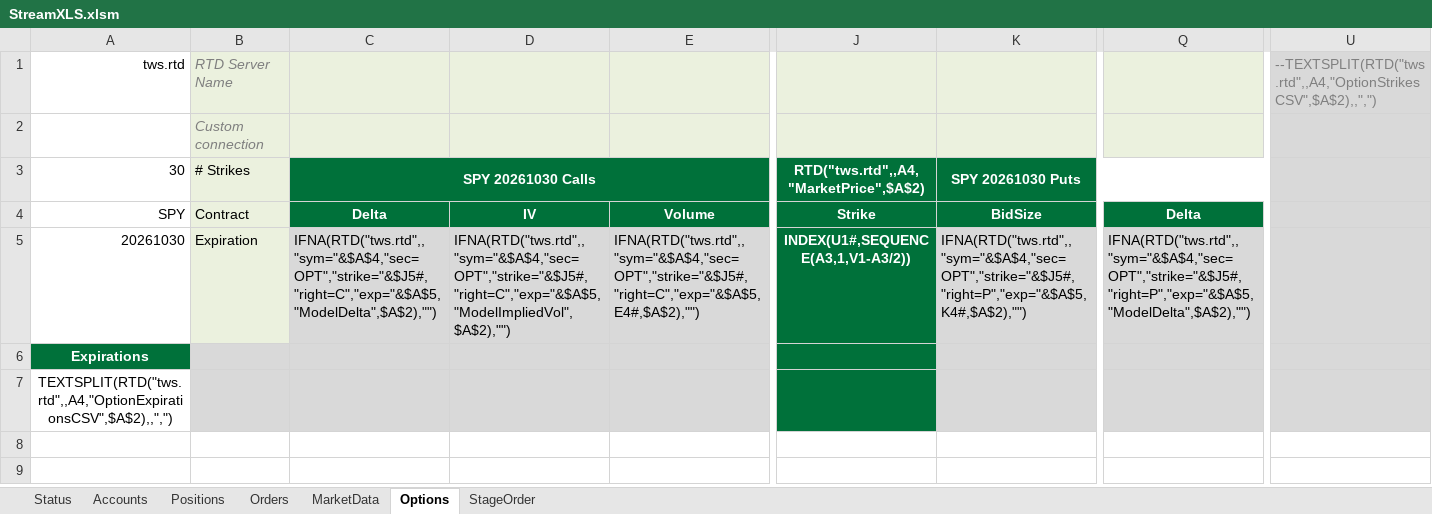
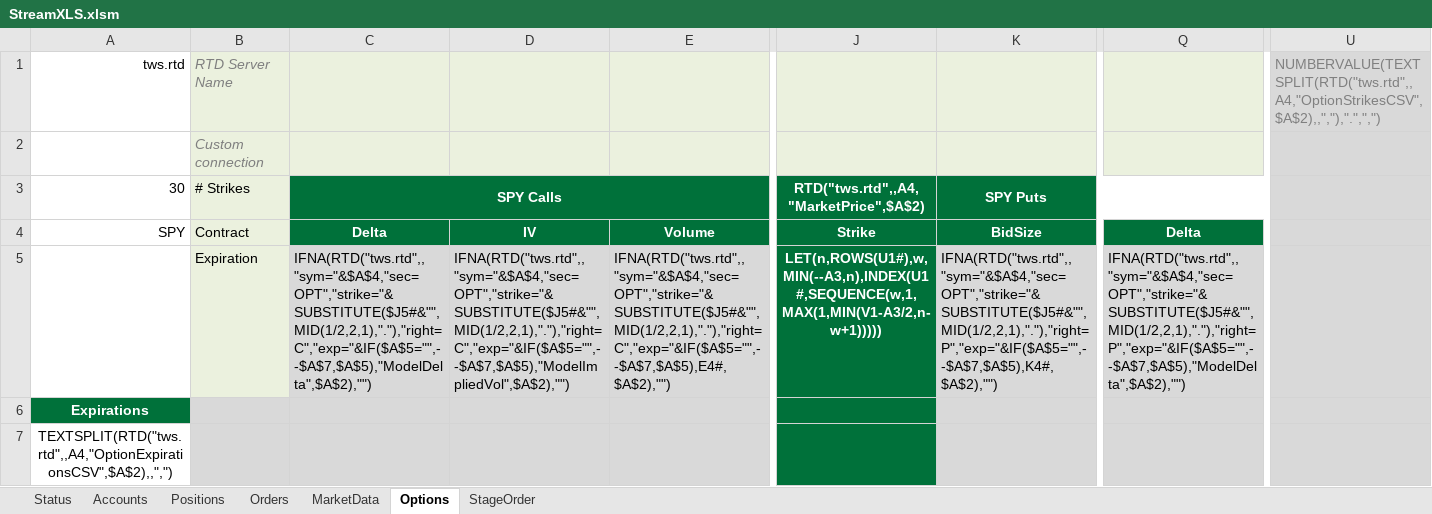
Before and after one commit to StreamXLS/streamxls, an Excel workbook: examples/StreamXLS.xlsm, sheet Options, drawn as a sheet; only a part is shown, gaps mark what is left out; values as stored, in another font and other column widths than the file's, no borders; charts and pictures and conditional formats not drawn; removed rows and columns are numbered as before the commit, all else as after; rows hold the shown columns only; the diff names each change by its address in the sheet, - before the commit and + after, or states it on an @@ line.

Commit message:
Demo workbooks re-cut (2026-09-26): StreamXLS.xlsm re-cut and re-signed (European decimal separators; computed example dates; one connection cell for every sheet; the Options window fix; the Excel 2016 compatibility guard); StreamXLS-Excel2016.xlsm and StreamXLS-NoMacros.xlsx: the example dates now compute, the StageOrder wording, a wider Accounts column

```diff
--- a/examples/StreamXLS.xlsm (sheet Options)
+++ b/examples/StreamXLS.xlsm (sheet Options)
-U1: --TEXTSPLIT(RTD("tws.rtd",,A4,"OptionStrikesCSV",$A$2),,",")
+U1: NUMBERVALUE(TEXTSPLIT(RTD("tws.rtd",,A4,"OptionStrikesCSV",$A$2),,","),".",",")
-C3: SPY 20261030 Calls
+C3: SPY Calls
-K3: SPY 20261030 Puts
+K3: SPY Puts
-row 5: 20261030 | Expiration | IFNA(RTD("tws.rtd",,"sym="&$A$4,"sec=OPT","strike="&$J5#,"right=C","exp="&$A$5,"ModelDelta",$A$2),"") | IFNA(RTD("tws.rtd",,"sym="&$A$4,"sec=OPT","strike="&$J5#,"right=C","exp="&$A$5,"ModelImpliedVol",$A$2),"") | IFNA(RTD("tws.rtd",,"sym="&$A$4,"sec=OPT","strike="&$J5#,"right=C","exp="&$A$5,E4#,$A$2),"") | INDEX(U1#,SEQUENCE(A3,1,V1-A3/2)) | IFNA(RTD("tws.rtd",,"sym="&$A$4,"sec=OPT","strike="&$J5#,"right=P","exp="&$A$5,K4#,$A$2),"") | IFNA(RTD("tws.rtd",,"sym="&$A$4,"sec=OPT","strike="&$J5#,"right=P","exp="&$A$5,"ModelDelta",$A$2),"")
+row 5:  | Expiration | IFNA(RTD("tws.rtd",,"sym="&$A$4,"sec=OPT","strike="&SUBSTITUTE($J5#&"",MID(1/2,2,1),"."),"right=C","exp="&IF($A$5="",--$A$7,$A$5),"ModelDelta",$A$2),"") | IFNA(RTD("tws.rtd",,"sym="&$A$4,"sec=OPT","strike="&SUBSTITUTE($J5#&"",MID(1/2,2,1),"."),"right=C","exp="&IF($A$5="",--$A$7,$A$5),"ModelImpliedVol",$A$2),"") | IFNA(RTD("tws.rtd",,"sym="&$A$4,"sec=OPT","strike="&SUBSTITUTE($J5#&"",MID(1/2,2,1),"."),"right=C","exp="&IF($A$5="",--$A$7,$A$5),E4#,$A$2),"") | LET(n,ROWS(U1#),w,MIN(--A3,n),INDEX(U1#,SEQUENCE(w,1,MAX(1,MIN(V1-A3/2,n-w+1))))) | IFNA(RTD("tws.rtd",,"sym="&$A$4,"sec=OPT","strike="&SUBSTITUTE($J5#&"",MID(1/2,2,1),"."),"right=P","exp="&IF($A$5="",--$A$7,$A$5),K4#,$A$2),"") | IFNA(RTD("tws.rtd",,"sym="&$A$4,"sec=OPT","strike="&SUBSTITUTE($J5#&"",MID(1/2,2,1),"."),"right=P","exp="&IF($A$5="",--$A$7,$A$5),"ModelDelta",$A$2),"")
```
Also changed, not shown: sheet StageOrder, sheet Orders, formulas that keep their value, charts or pictures, examples/StreamXLS-Excel2016.xlsm, examples/StreamXLS-NoMacros.xlsx.
